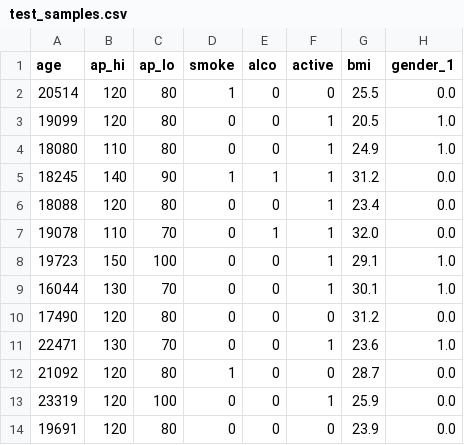
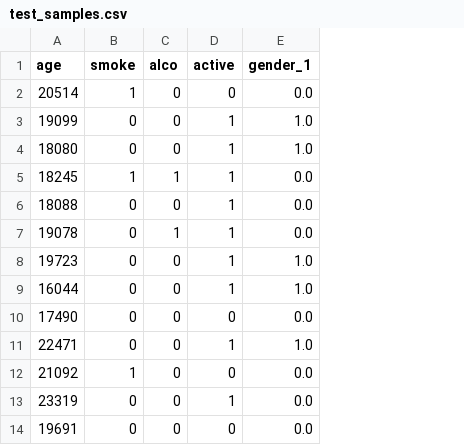
Before and after one commit to jonssonmarie/Labb_machinelearning_Marie_Jonsson, a CSV file: del_2/Data/test_samples.csv, drawn as a sheet; only a part is shown; the diff names each change by its address in the sheet, - before the commit and + after, or states it on an @@ line.

Commit message:
new trainsplit, del tune_parameter, add split_data, plus more

```diff
--- a/del_2/Data/test_samples.csv
+++ b/del_2/Data/test_samples.csv
-column B (ap_hi), rows 2-14: 120 | 120 | 110 | 140 | 120 | 110 | 150 | 130 | 120 | 130 | 120 | 120 | 120
-column C (ap_lo), rows 2-14: 80 | 80 | 80 | 90 | 80 | 70 | 100 | 70 | 80 | 70 | 80 | 100 | 80
-column G (bmi), rows 2-14: 25.5 | 20.5 | 24.9 | 31.2 | 23.4 | 32.0 | 29.1 | 30.1 | 31.2 | 23.6 | 28.7 | 25.9 | 23.9
```
Also changed, not shown: del_2/Data/prediction.csv, 1 other file.
